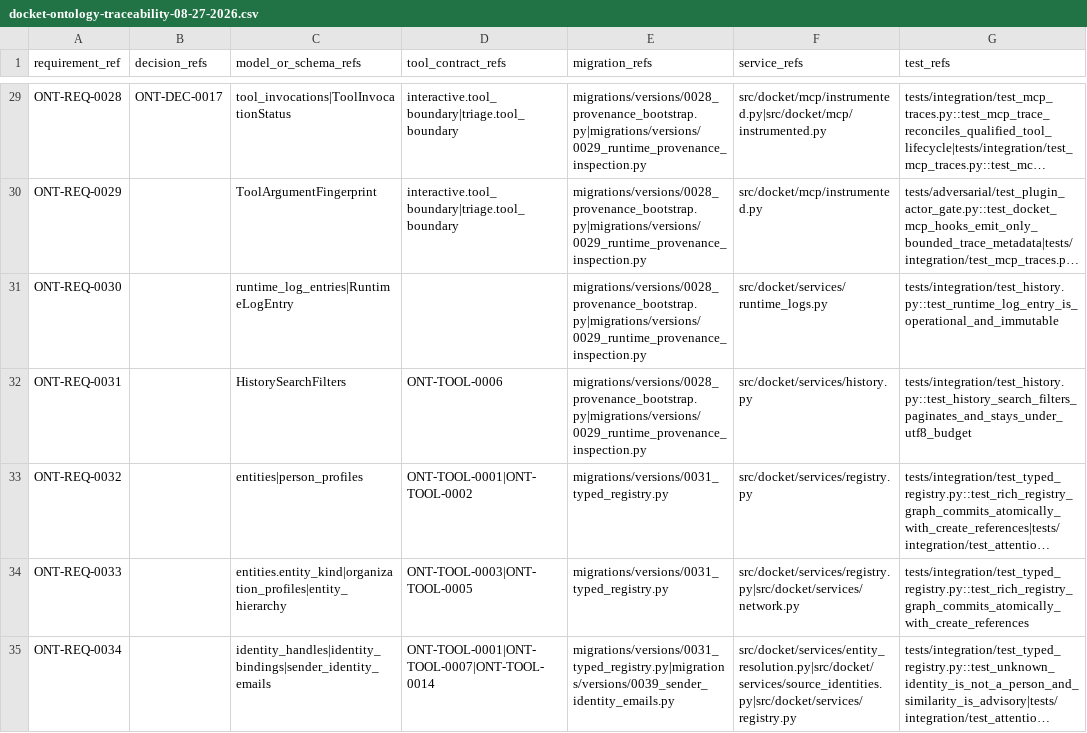
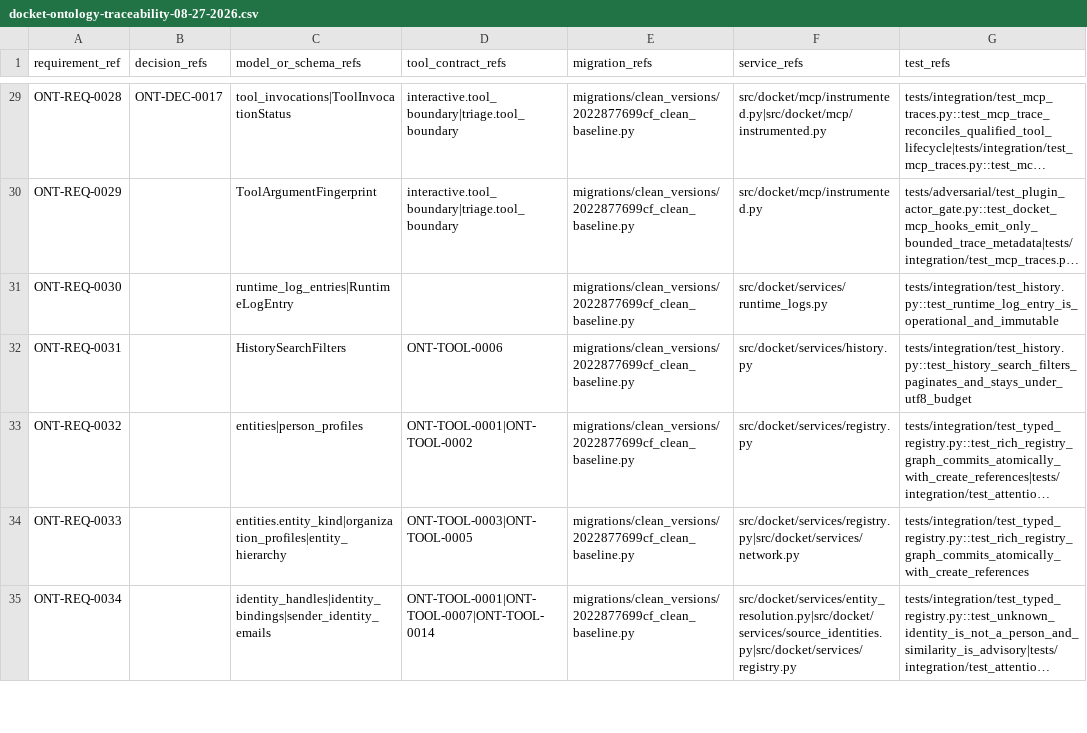
Before and after one commit to nkuhanas/Docket, a CSV file: deltas/docket-ontology-traceability-08-27-2026.csv, drawn as a sheet; only a part is shown, gaps mark what is left out; long unchanged cells end in …; the diff covers the shown part only; the diff names each change by its address in the sheet, - before the commit and + after, or states it on an @@ line.

Commit message:
refactor(repo)!: retire pre-cutover migration history
BREAKING CHANGE: only the clean tracked-context Alembic baseline remains supported; pre-cutover database histories have no upgrade path.

```diff
--- a/deltas/docket-ontology-traceability-08-27-2026.csv
+++ b/deltas/docket-ontology-traceability-08-27-2026.csv
-E29:E32 (migration_refs): migrations/versions/0028_provenance_bootstrap.py|migrations/versions/0029_runtime_provenance_inspection.py
+E29:E32 (migration_refs): migrations/clean_versions/2022877699cf_clean_baseline.py
-E33:E34 (migration_refs): migrations/versions/0031_typed_registry.py
+E33:E34 (migration_refs): migrations/clean_versions/2022877699cf_clean_baseline.py
-E35 (migration_refs): migrations/versions/0031_typed_registry.py|migrations/versions/0039_sender_identity_emails.py
+E35 (migration_refs): migrations/clean_versions/2022877699cf_clean_baseline.py
```
Also changed, not shown: 105 edited cells elsewhere in this file, 46 other files.
